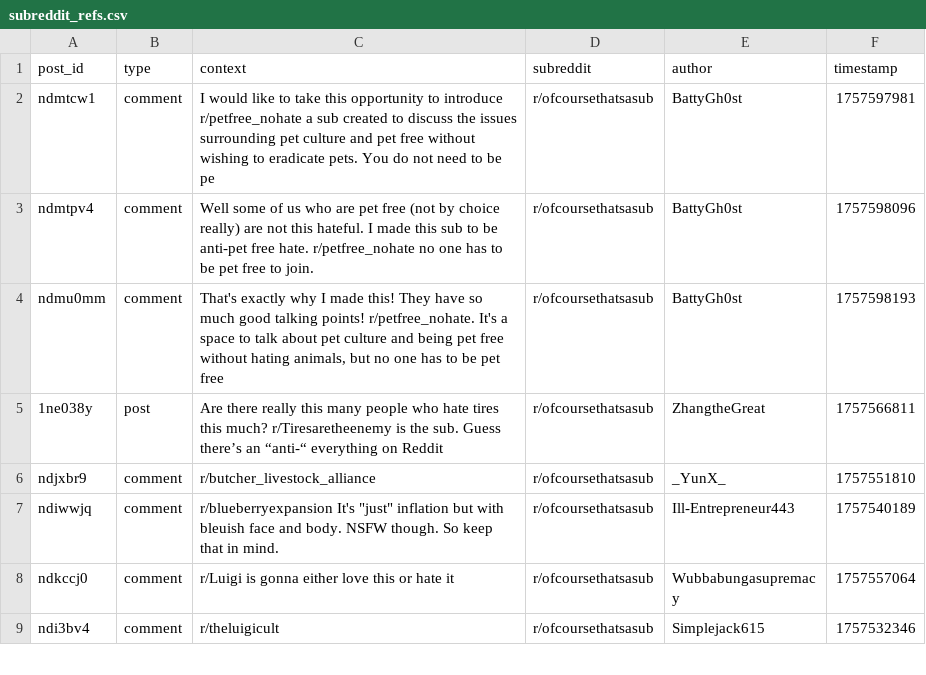
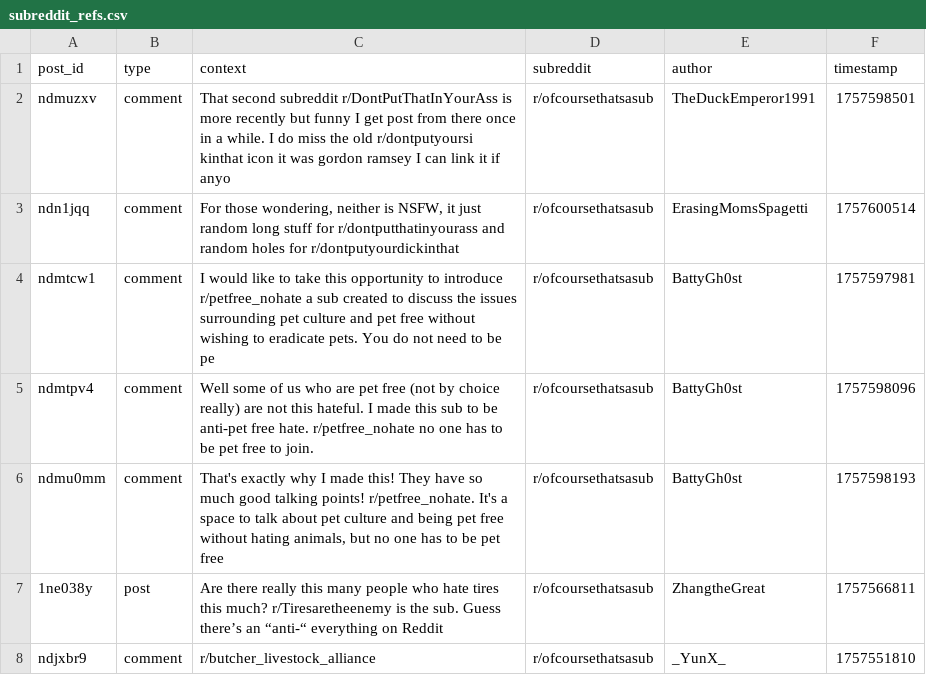
Before and after one commit to EpicureanAtom/Bot, a CSV file: subreddit_refs.csv, drawn as a sheet; only a part is shown; the shorter side is filled out with more unchanged rows; the diff names each change by its address in the sheet, - before the commit and + after, or states it on an @@ line.

Commit message:
Cycle update [auto]

```diff
--- a/subreddit_refs.csv
+++ b/subreddit_refs.csv
+row 2: ndmuzxv | comment | That second subreddit r/DontPutThatInYourAss is more recently but funny I get post from there once in a while. I do miss the old r/dontputyoursi kinthat icon it was gordon ramsey I can link it if anyo | r/ofcoursethatsasub | TheDuckEmperor1991 | 1757598501
+row 3: ndn1jqq | comment | For those wondering, neither is NSFW, it just random long stuff for r/dontputthatinyourass and random holes for r/dontputyourdickinthat | r/ofcoursethatsasub | ErasingMomsSpagetti | 1757600514
```
